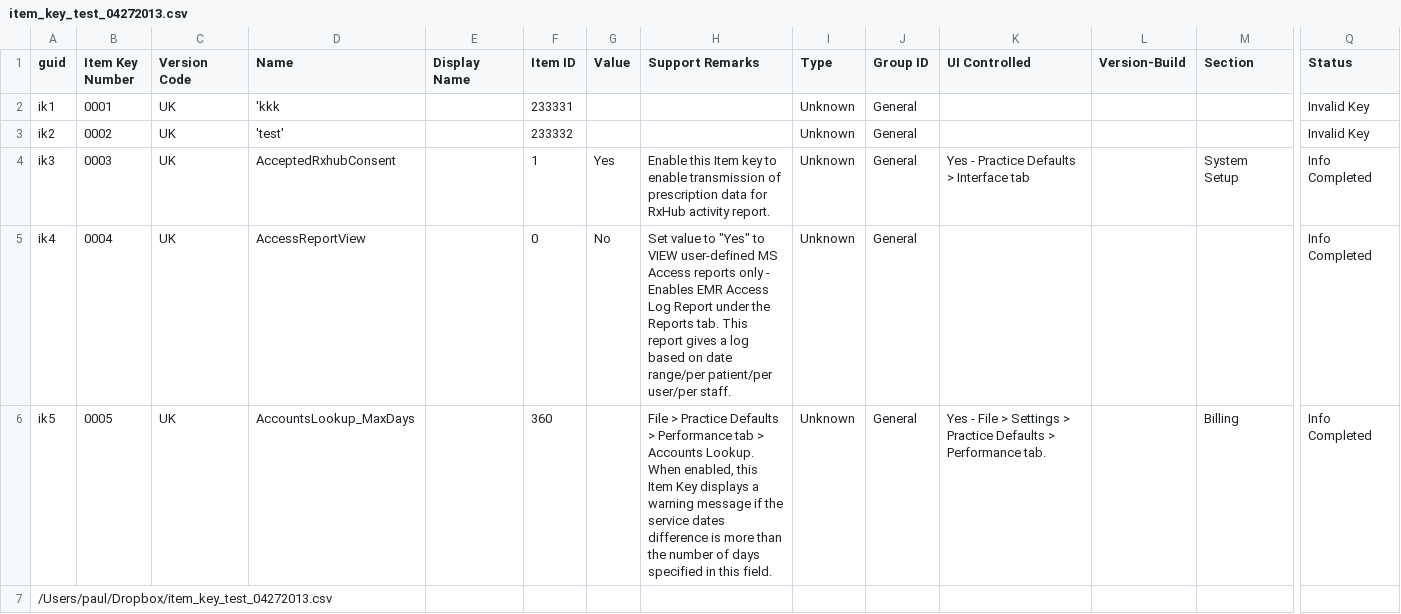
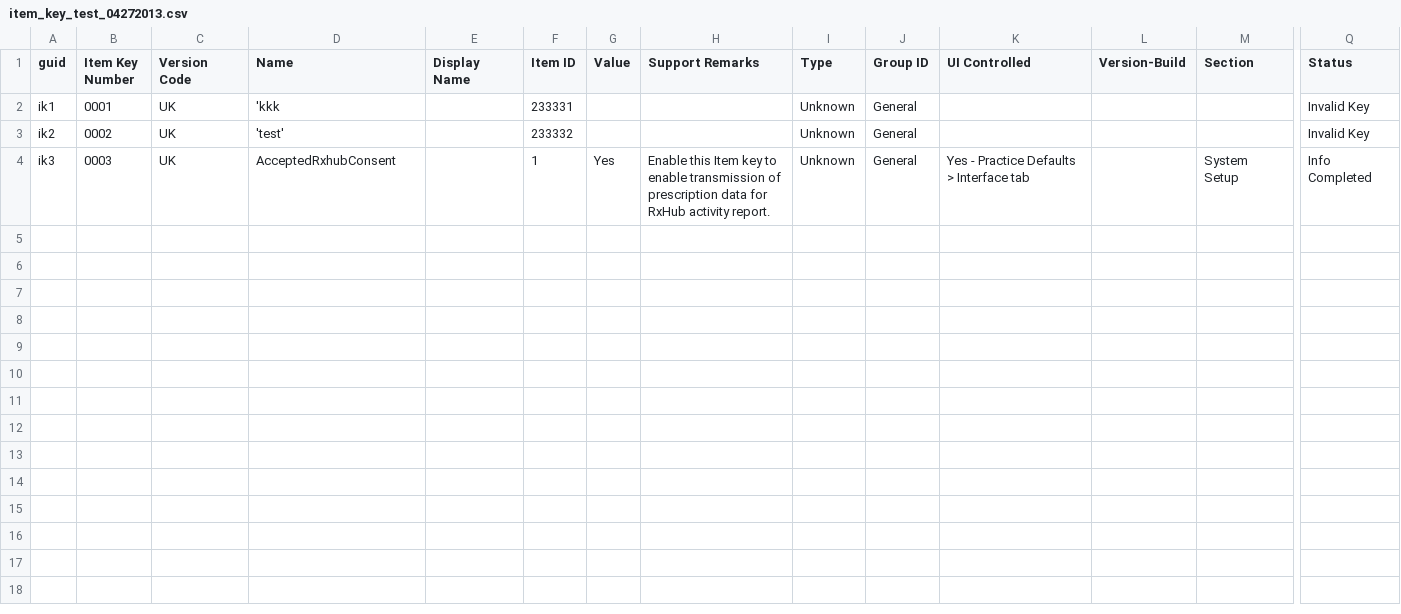
Before and after one commit to ekbdinger/feeds_item_keys, a CSV file: import_files/item_key_test_04272013.csv, drawn as a sheet; only a part is shown, gaps mark what is left out; rows hold the shown columns only; the diff names each change by its address in the sheet, - before the commit and + after, or states it on an @@ line.

```diff
--- a/import_files/item_key_test_04272013.csv
+++ b/import_files/item_key_test_04272013.csv
-row 5: ik4 | 0004 | UK | AccessReportView |  | 0 | No | Set value to "Yes" to VIEW user-defined MS Access reports only - Enables EMR Access Log Report under the Reports tab. This report gives a log based on date range/per patient/per user/per staff. | Unknown | General |  |  |  | Info Completed
-row 6: ik5 | 0005 | UK | AccountsLookup_MaxDays |  | 360 |  | File > Practice Defaults > Performance tab > Accounts Lookup. When enabled, this Item Key displays a warning message if the service dates difference is more than the number of days specified in this field. | Unknown | General | Yes - File > Settings > Practice Defaults > Performance tab. |  | Billing | Info Completed
-row 7: /Users/paul/Dropbox/item_key_test_04272013.csv
```
Also changed, not shown: 3 other files.
